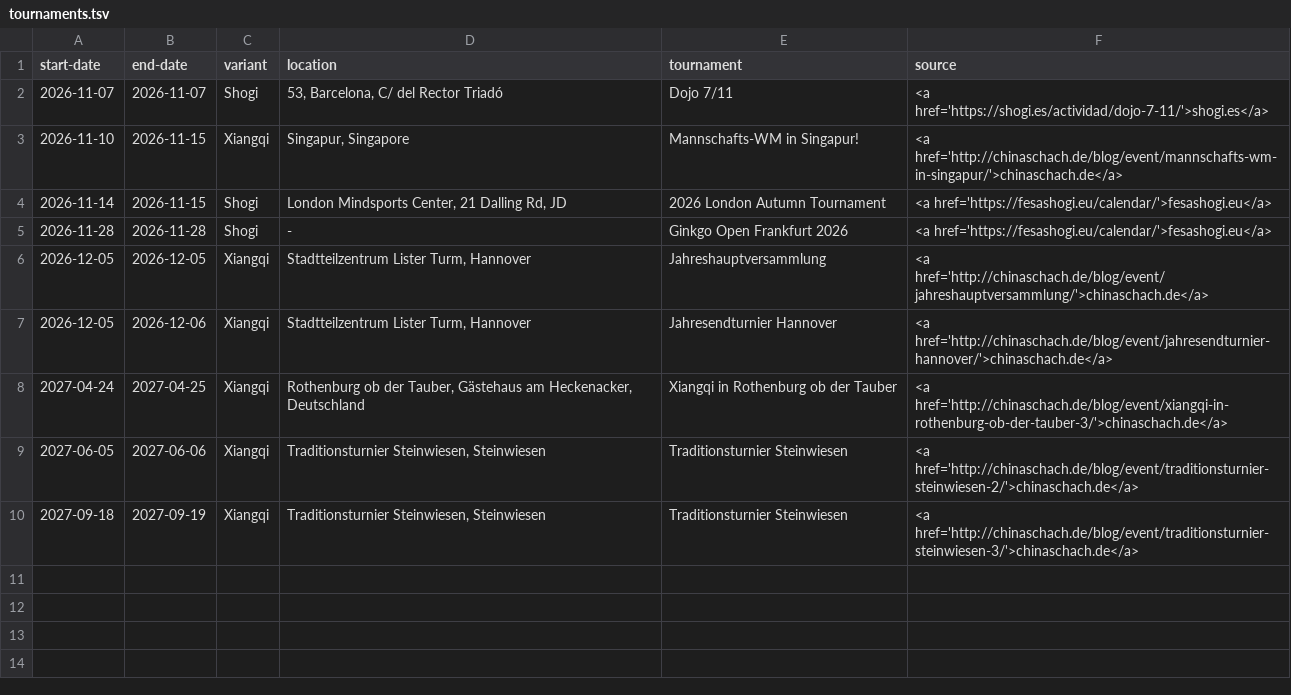
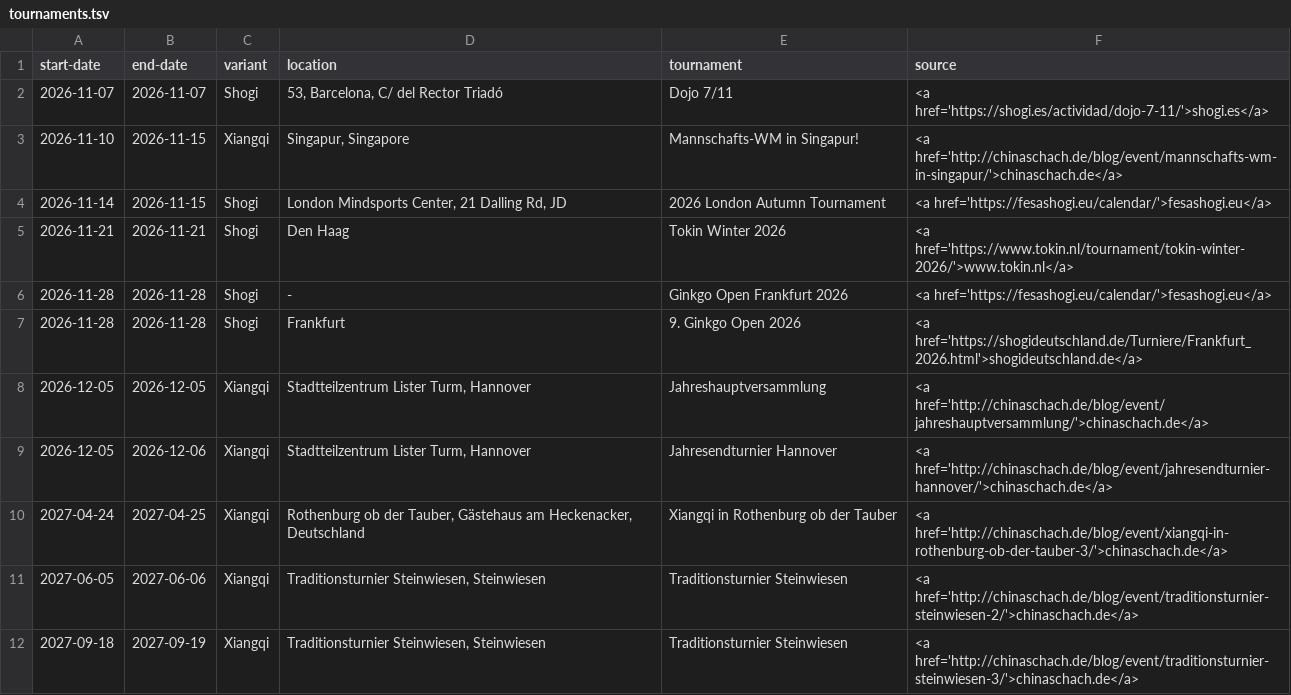
Before and after one commit to chess-variants/chess-variants.github.io, a TSV file: _data/tournaments.tsv, drawn as a sheet.

```diff
--- a/_data/tournaments.tsv
+++ b/_data/tournaments.tsv
@@ -4,3 +4,5 @@ start-date	end-date	variant	location	tournament	source
 2026-11-14	2026-11-15	Shogi	London Mindsports Center, 21 Dalling Rd, JD	2026 London Autumn Tournament	<a href='https://fesashogi.eu/calendar/'>fesashogi.eu</a>
+2026-11-21	2026-11-21	Shogi	Den Haag	Tokin Winter 2026	<a href='https://www.tokin.nl/tournament/tokin-winter-2026/'>www.tokin.nl</a>
 2026-11-28	2026-11-28	Shogi	-	Ginkgo Open Frankfurt 2026	<a href='https://fesashogi.eu/calendar/'>fesashogi.eu</a>
+2026-11-28	2026-11-28	Shogi	Frankfurt	9. Ginkgo Open 2026	<a href='https://shogideutschland.de/Turniere/Frankfurt_2026.html'>shogideutschland.de</a>
 2026-12-05	2026-12-05	Xiangqi	Stadtteilzentrum Lister Turm, Hannover	Jahreshauptversammlung	<a href='http://chinaschach.de/blog/event/jahreshauptversammlung/'>chinaschach.de</a>
```
